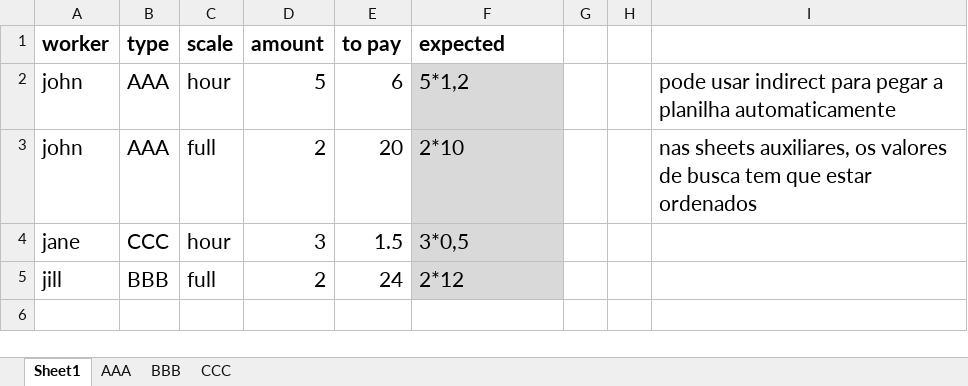
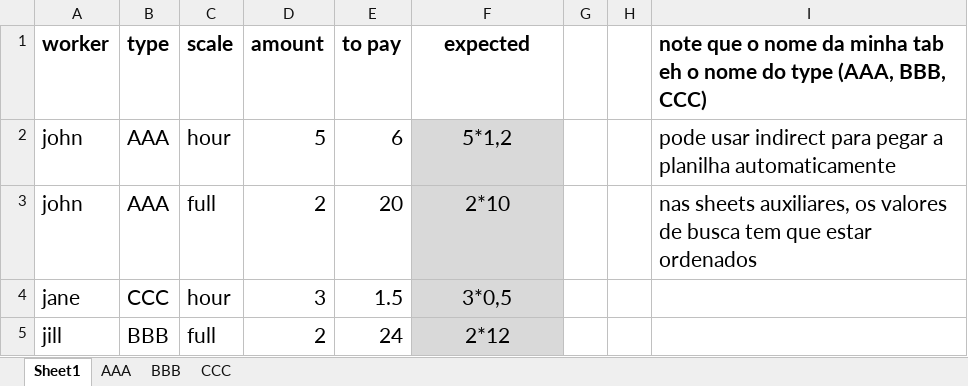
Before and after one commit to sergiorgiraldo/office, an Excel workbook: excel/dados em sheets diferentes.xlsx, sheet Sheet1, drawn as a sheet; values as stored, in another font and other column widths than the file's, no borders; table styles not drawn; the diff names each change by its address in the sheet, - before the commit and + after, or states it on an @@ line.

```diff
--- a/excel/dados em sheets diferentes.xlsx (sheet Sheet1)
+++ b/excel/dados em sheets diferentes.xlsx (sheet Sheet1)
-F1:F5 alignment: left
+F1:F5 alignment: center
-I1: (empty)
+I1: note que o nome da minha tab eh o nome do type (AAA, BBB, CCC)
```
Also changed, not shown: sheet BBB, sheet CCC, sheet AAA, 3 other files.
